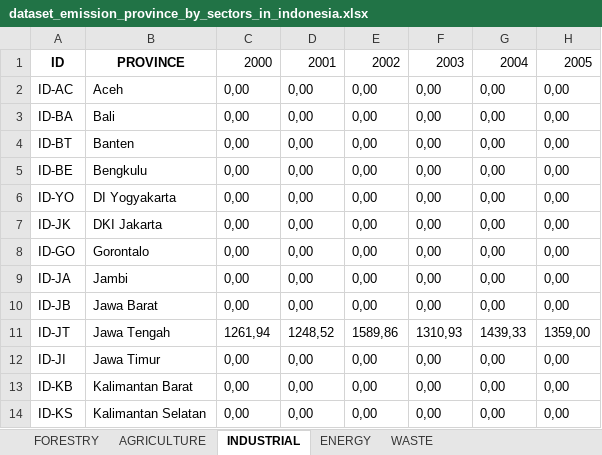
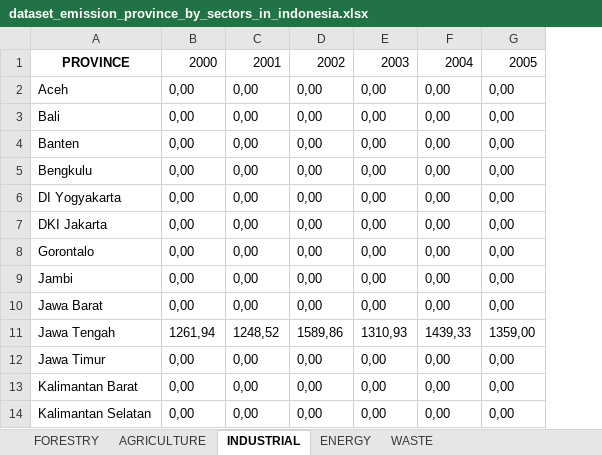
Before and after one commit to GaneshArwan/indonesia-province-ghg-cluster-map, an Excel workbook: dataset/dataset_emission_province_by_sectors_in_indonesia.xlsx, sheet INDUSTRIAL, drawn as a sheet; only a part is shown; values as stored, in another font and other column widths than the file's, no borders; the diff names each change by its address in the sheet, - before the commit and + after, or states it on an @@ line.

```diff
--- a/dataset/dataset_emission_province_by_sectors_in_indonesia.xlsx (sheet INDUSTRIAL)
+++ b/dataset/dataset_emission_province_by_sectors_in_indonesia.xlsx (sheet INDUSTRIAL)
-column A, rows 1-14: ID | ID-AC | ID-BA | ID-BT | ID-BE | ID-YO | ID-JK | ID-GO | ID-JA | ID-JB | ID-JT | ID-JI | ID-KB | ID-KS
```
Also changed, not shown: sheet WASTE, sheet AGRICULTURE, sheet ENERGY, sheet FORESTRY, dataset/template.xlsx, 2 other files.
